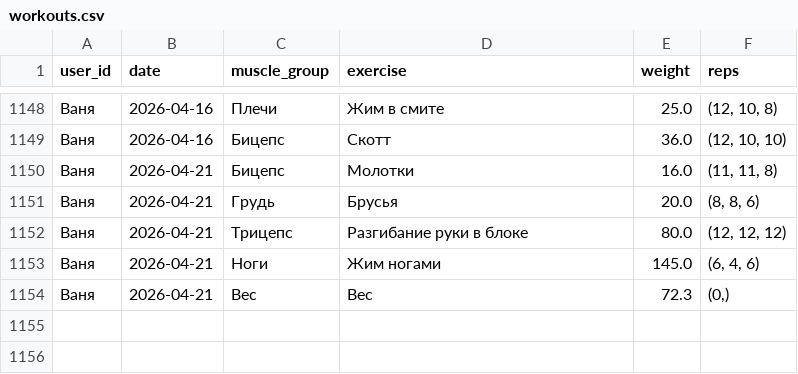
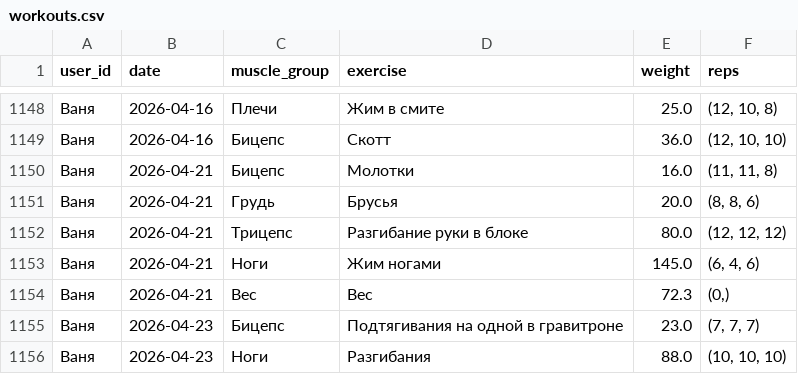
Before and after one commit to v0r0bi0v/gym-statistics, a CSV file: workouts.csv, drawn as a sheet; only a part is shown, gaps mark what is left out.

Commit message:
GYM AUTOCOMMIT 2026-04-23 17:38:03 UTC

```diff
--- a/workouts.csv
+++ b/workouts.csv
@@ -1154 +1154,3 @@ user_id;date;muscle_group;exercise;weight;reps
 Ваня;2026-04-21;Вес;Вес;72.3;(0,)
+Ваня;2026-04-23;Бицепс;Подтягивания на одной в гравитроне;23.0;(7, 7, 7)
+Ваня;2026-04-23;Ноги;Разгибания;88.0;(10, 10, 10)
```
